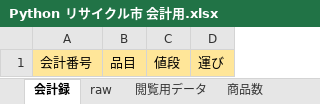
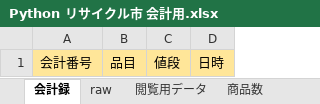
Before and after one commit to ykiu/gomipy, an Excel workbook: sources/Python リサイクル市 会計用.xlsx, sheet 会計録, drawn as a sheet; values as stored, in another font and other column widths than the file's, no borders; the diff names each change by its address in the sheet, - before the commit and + after, or states it on an @@ line.

Commit message:
会計録シートを改良

```diff
--- a/sources/Python リサイクル市 会計用.xlsx (sheet 会計録)
+++ b/sources/Python リサイクル市 会計用.xlsx (sheet 会計録)
-D1: 運び
+D1: 日時
```
